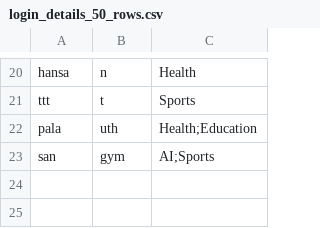
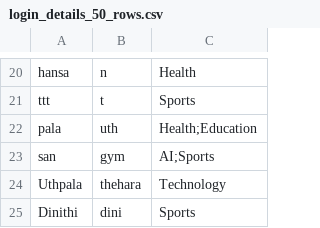
Before and after one commit to TheharaH/OOD, a CSV file: login_details_50_rows.csv, drawn as a sheet; only a part is shown, gaps mark what is left out; the diff names each change by its address in the sheet, - before the commit and + after, or states it on an @@ line.

```diff
--- a/login_details_50_rows.csv
+++ b/login_details_50_rows.csv
+row 24: Uthpala | thehara | Technology
+row 25: Dinithi | dini | Sports
```
Also changed, not shown: reading_history.csv, 9 other files.
